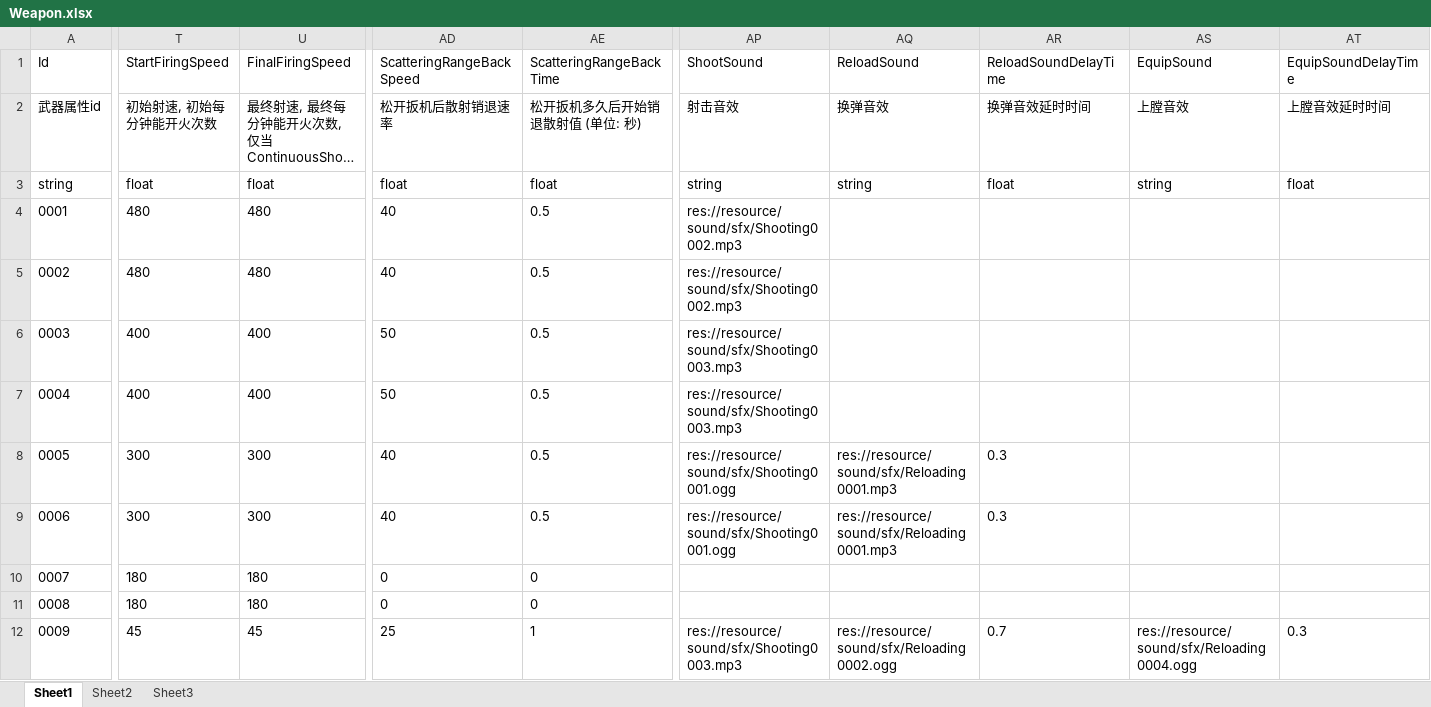
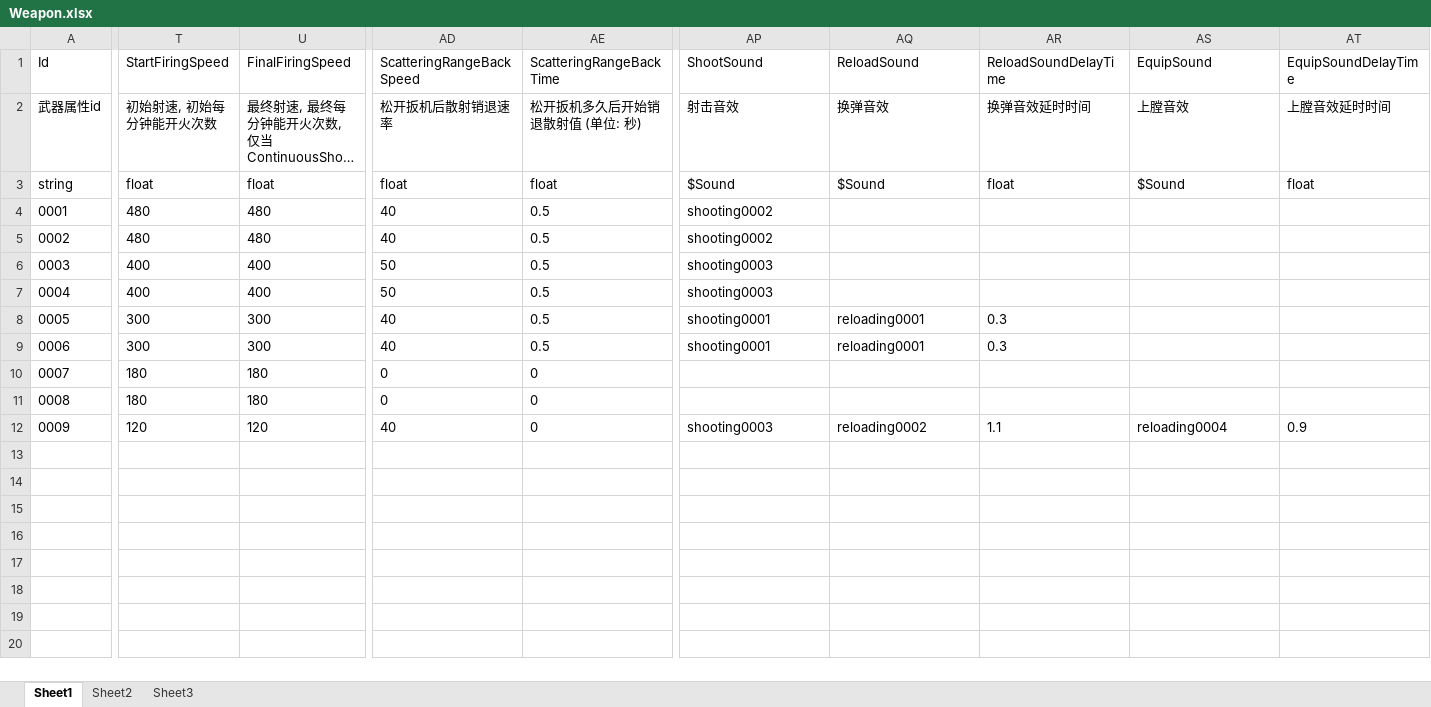
Before and after one commit to xlljc/DungeonShooting, an Excel workbook: DungeonShooting_ExcelTool/excelFile/Weapon.xlsx, sheet Sheet1, drawn as a sheet; only a part is shown, gaps mark what is left out; long unchanged cells end in …; values as stored, in another font and other column widths than the file's, no borders; the diff names each change by its address in the sheet, - before the commit and + after, or states it on an @@ line.

```diff
--- a/DungeonShooting_ExcelTool/excelFile/Weapon.xlsx (sheet Sheet1)
+++ b/DungeonShooting_ExcelTool/excelFile/Weapon.xlsx (sheet Sheet1)
-AP3 (ShootSound): string
+AP3 (ShootSound): $Sound
-AQ3 (ReloadSound): string
+AQ3 (ReloadSound): $Sound
-AS3 (EquipSound): string
+AS3 (EquipSound): $Sound
-AP4:AP5 (ShootSound): res://resource/sound/sfx/Shooting0002.mp3
+AP4:AP5 (ShootSound): shooting0002
-AP6:AP7 (ShootSound): res://resource/sound/sfx/Shooting0003.mp3
+AP6:AP7 (ShootSound): shooting0003
-AP8:AP9 (ShootSound): res://resource/sound/sfx/Shooting0001.ogg
+AP8:AP9 (ShootSound): shooting0001
-AQ8:AQ9 (ReloadSound): res://resource/sound/sfx/Reloading0001.mp3
+AQ8:AQ9 (ReloadSound): reloading0001
-T12 (StartFiringSpeed): 45
+T12 (StartFiringSpeed): 120
-U12 (FinalFiringSpeed): 45
+U12 (FinalFiringSpeed): 120
-AD12 (ScatteringRangeBackSpeed): 25
+AD12 (ScatteringRangeBackSpeed): 40
-AE12 (ScatteringRangeBackTime): 1
+AE12 (ScatteringRangeBackTime): 0
-AP12 (ShootSound): res://resource/sound/sfx/Shooting0003.mp3
+AP12 (ShootSound): shooting0003
-AQ12 (ReloadSound): res://resource/sound/sfx/Reloading0002.ogg
+AQ12 (ReloadSound): reloading0002
-AR12 (ReloadSoundDelayTime): 0.7
+AR12 (ReloadSoundDelayTime): 1.1
-AS12 (EquipSound): res://resource/sound/sfx/Reloading0004.ogg
+AS12 (EquipSound): reloading0004
-AT12 (EquipSoundDelayTime): 0.3
+AT12 (EquipSoundDelayTime): 0.9
```
Also changed, not shown: DungeonShooting_ExcelTool/excelFile/ActivityObject.xlsx, DungeonShooting_Godot/excel/excelFile/ActivityObject.xlsx, 15 other files.
